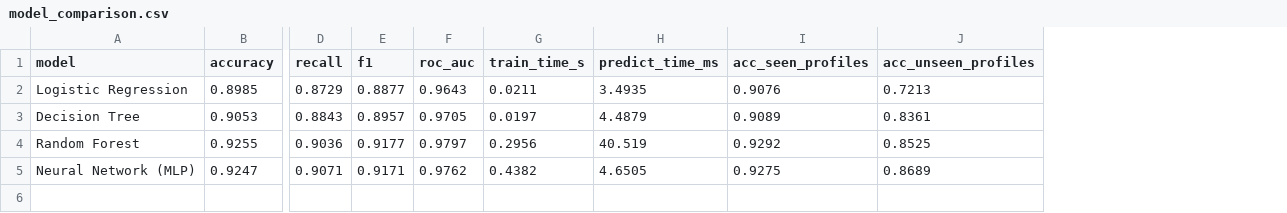
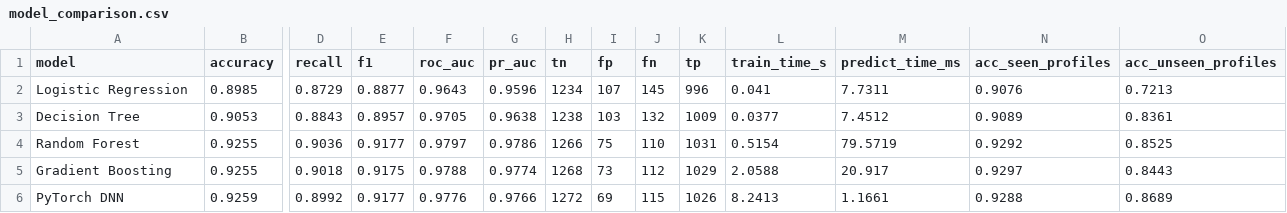
Before and after one commit to yatharthchopra2424/Ai-In-Cyber-Project-2301420022, a CSV file: outputs/model_comparison.csv, drawn as a sheet; only a part is shown, gaps mark what is left out; removed rows and columns are numbered as before the commit, all else as after; rows hold the shown columns only; the diff names each change by its address in the sheet, - before the commit and + after, or states it on an @@ line.

Commit message:
Upgrade to PyTorch DNN, HistGradientBoosting, PR-AUC, and combined printable Notebooks PDF

```diff
--- a/outputs/model_comparison.csv
+++ b/outputs/model_comparison.csv
+column G (pr_auc), rows 2-4: 0.9596 | 0.9638 | 0.9786
+column H (tn), rows 2-4: 1234 | 1238 | 1266
+column I (fp), rows 2-4: 107 | 103 | 75
+column J (fn), rows 2-4: 145 | 132 | 110
+column K (tp), rows 2-4: 996 | 1009 | 1031
-L2 (train_time_s): 0.0211
+L2 (train_time_s): 0.041
-M2 (predict_time_ms): 3.4935
+M2 (predict_time_ms): 7.7311
-L3 (train_time_s): 0.0197
+L3 (train_time_s): 0.0377
-M3 (predict_time_ms): 4.4879
+M3 (predict_time_ms): 7.4512
-L4 (train_time_s): 0.2956
+L4 (train_time_s): 0.5154
-M4 (predict_time_ms): 40.519
+M4 (predict_time_ms): 79.5719
-row 5: Neural Network (MLP) | 0.9247 | 0.9071 | 0.9171 | 0.9762 | 0.4382 | 4.6505 | 0.9275 | 0.8689
+row 5: Gradient Boosting | 0.9255 | 0.9018 | 0.9175 | 0.9788 | 0.9774 | 1268 | 73 | 112 | 1029 | 2.0588 | 20.917 | 0.9297 | 0.8443
+row 6: PyTorch DNN | 0.9259 | 0.8992 | 0.9177 | 0.9776 | 0.9766 | 1272 | 69 | 115 | 1026 | 8.2413 | 1.1661 | 0.9288 | 0.8689
```
Also changed, not shown: outputs/ml_results.csv, outputs/ml_results_by_source.csv, 34 other files.
